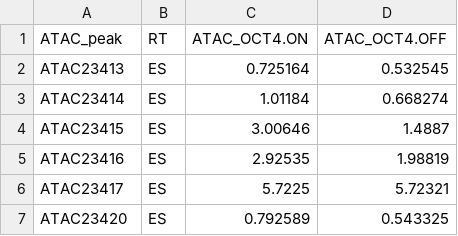
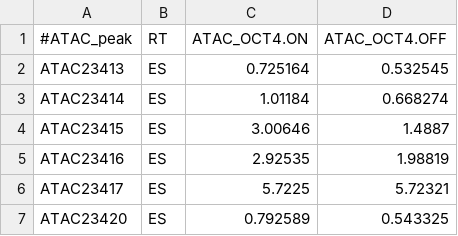
Before and after one commit to VSDionellis/OCT4_ESC_IZ_replication, a TSV file: residual_analysis/ATAC_OCT4_data.tsv, drawn as a sheet; only a part is shown.

Commit message:
ATAC peaks signal OCT4 ON OFF

```diff
--- a/residual_analysis/ATAC_OCT4_data.tsv
+++ b/residual_analysis/ATAC_OCT4_data.tsv
@@ -1,2 +1,2 @@
-ATAC_peak	RT	ATAC_OCT4.ON	ATAC_OCT4.OFF
+#ATAC_peak	RT	ATAC_OCT4.ON	ATAC_OCT4.OFF
 ATAC23413	ES	0.725164	0.532545
```
